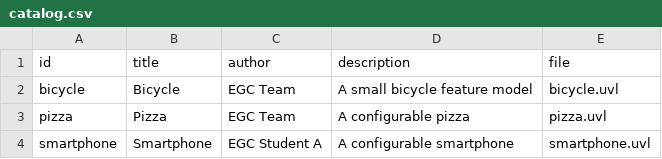
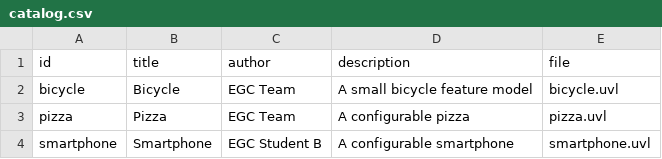
Before and after one commit to JoseReina11/minireto-01-uvl-cicd-practica, a CSV file: catalog.csv, drawn as a sheet.

Commit message:
Introducir cambio 2 prueba

```diff
--- a/catalog.csv
+++ b/catalog.csv
@@ -3,2 +3,2 @@ bicycle,Bicycle,EGC Team,A small bicycle feature model,bicycle.uvl
 pizza,Pizza,EGC Team,A configurable pizza,pizza.uvl
-smartphone,Smartphone,EGC Student A,A configurable smartphone,smartphone.uvl
+smartphone,Smartphone,EGC Student B,A configurable smartphone,smartphone.uvl
```
